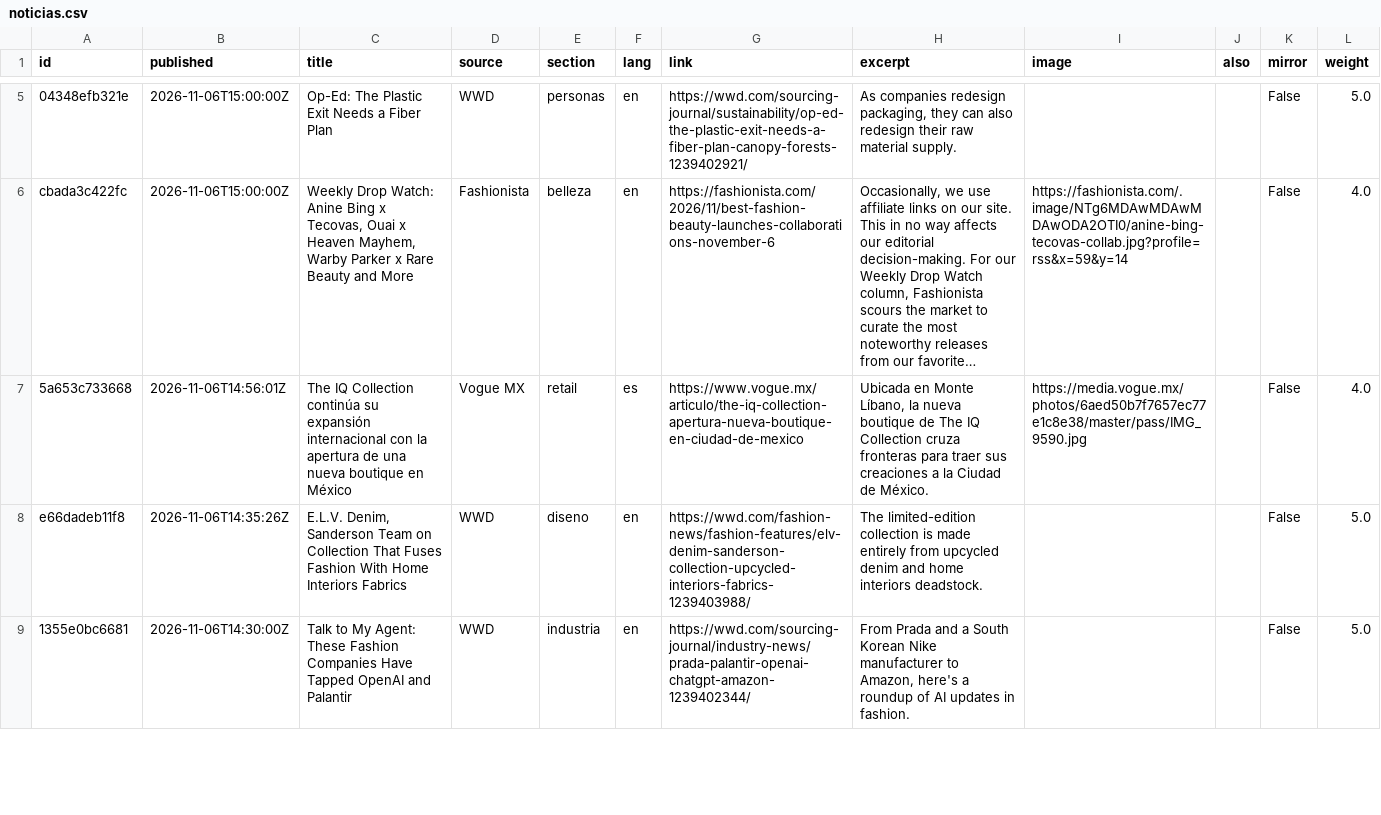
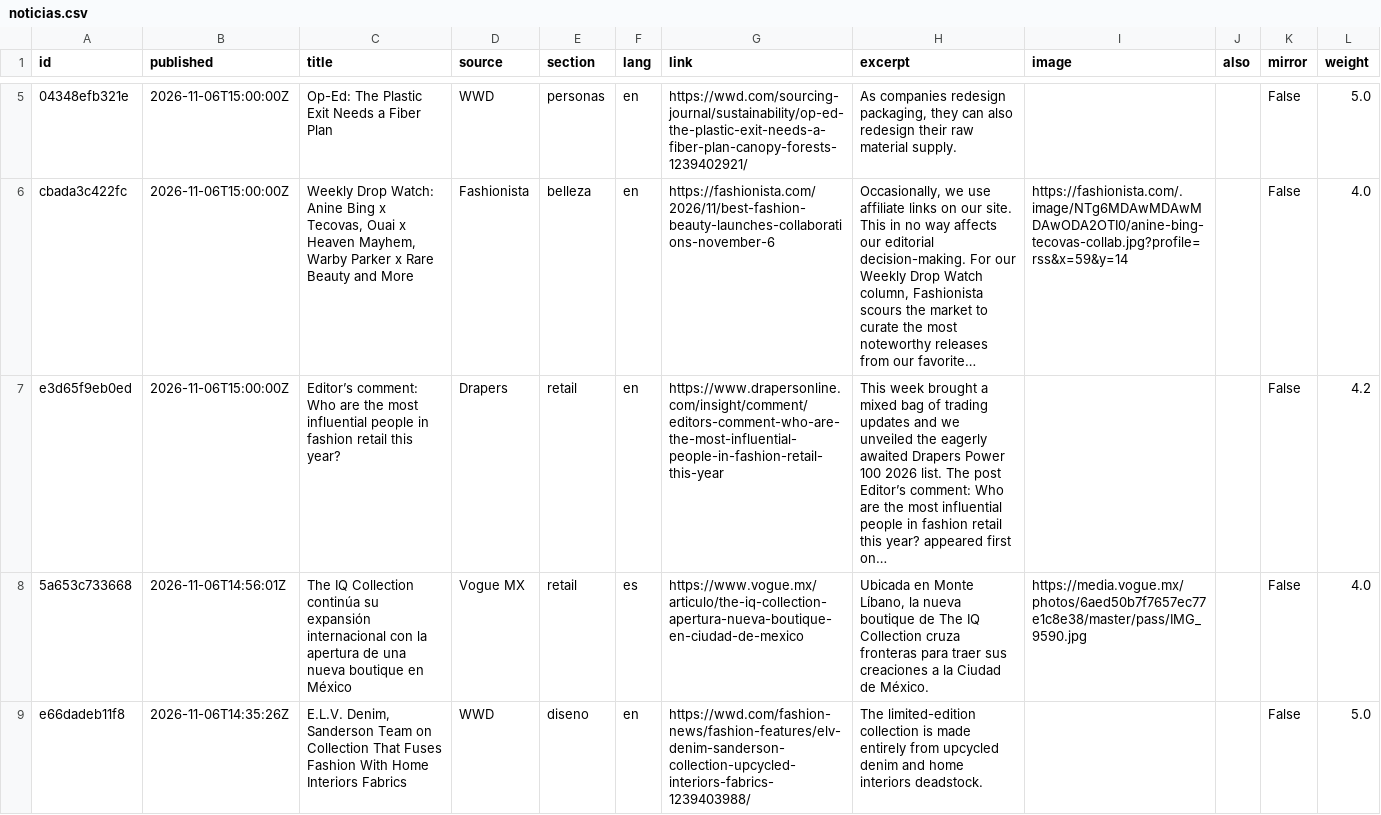
Before and after one commit to mexicanfasionstreet-cyber/moda-radar, a CSV file: datos/noticias.csv, drawn as a sheet; only a part is shown, gaps mark what is left out; the shorter side is filled out with more unchanged rows; the diff names each change by its address in the sheet, - before the commit and + after, or states it on an @@ line.

```diff
--- a/datos/noticias.csv
+++ b/datos/noticias.csv
+row 7: e3d65f9eb0ed | 2026-11-06T15:00:00Z | Editor’s comment: Who are the most influential people in fashion retail this year? | Drapers | retail | en | https://www.drapersonline.com/insight/comment/editors-comment-who-are-the-most-influential-people-in-fashion-retail-this-year | This week brought a mixed bag of trading updates and we unveiled the eagerly awaited Drapers Power 100 2026 list. The post Editor’s comment: Who are the most influential people in fashion retail this year? appeared first on… |  |  | False | 4.2
```
Also changed, not shown: 8 other files.
